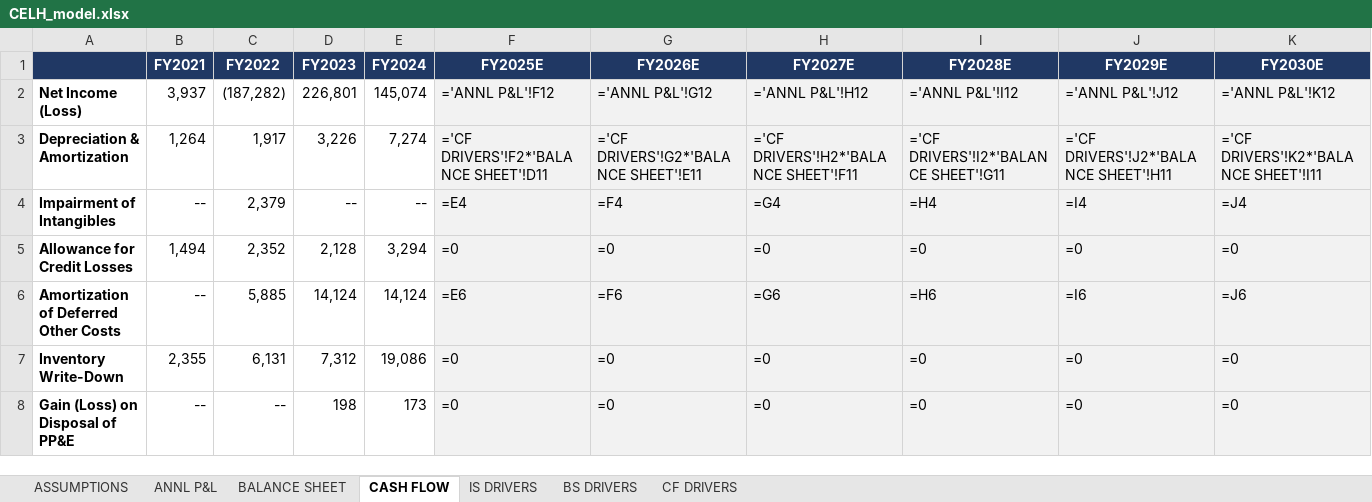
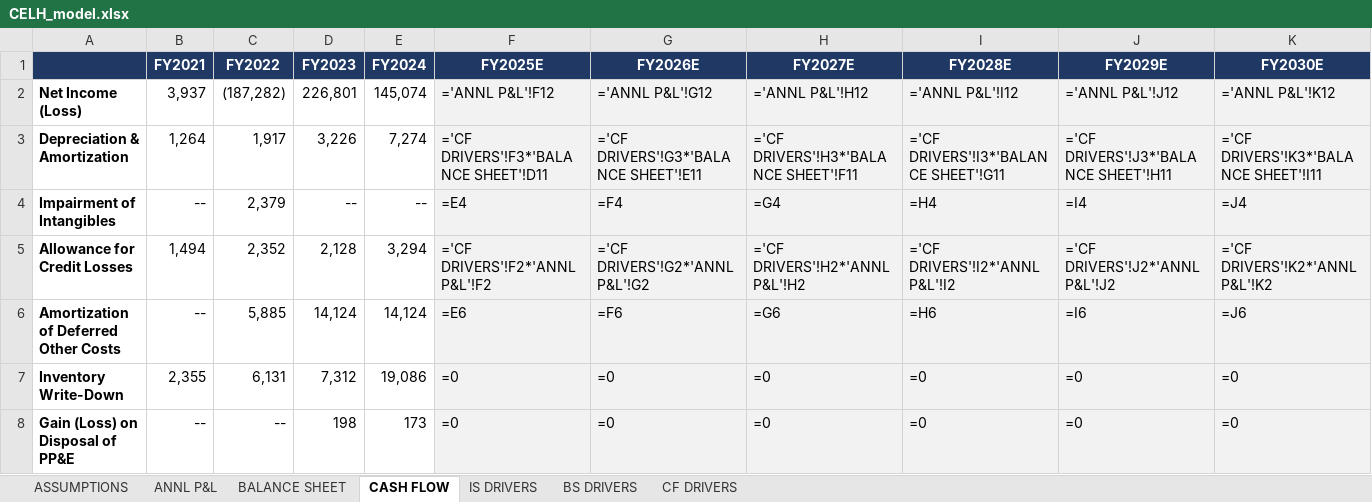
Before and after one commit to grodino12/grodino_brain, an Excel workbook: Knowledge/Model Schema/CELH/Model Output/CELH_model.xlsx, sheet CASH FLOW, drawn as a sheet; only a part is shown; values as stored, in another font and other column widths than the file's, no borders; formulas without a stored value are shown as written; the diff covers the shown part only; the diff names each change by its address in the sheet, - before the commit and + after, or states it on an @@ line.

```diff
--- a/Knowledge/Model Schema/CELH/Model Output/CELH_model.xlsx (sheet CASH FLOW)
+++ b/Knowledge/Model Schema/CELH/Model Output/CELH_model.xlsx (sheet CASH FLOW)
-F3 (FY2025E): ='CF DRIVERS'!F2*'BALANCE SHEET'!D11
+F3 (FY2025E): ='CF DRIVERS'!F3*'BALANCE SHEET'!D11
-G3 (FY2026E): ='CF DRIVERS'!G2*'BALANCE SHEET'!E11
+G3 (FY2026E): ='CF DRIVERS'!G3*'BALANCE SHEET'!E11
-H3 (FY2027E): ='CF DRIVERS'!H2*'BALANCE SHEET'!F11
+H3 (FY2027E): ='CF DRIVERS'!H3*'BALANCE SHEET'!F11
-I3 (FY2028E): ='CF DRIVERS'!I2*'BALANCE SHEET'!G11
+I3 (FY2028E): ='CF DRIVERS'!I3*'BALANCE SHEET'!G11
-J3 (FY2029E): ='CF DRIVERS'!J2*'BALANCE SHEET'!H11
+J3 (FY2029E): ='CF DRIVERS'!J3*'BALANCE SHEET'!H11
-K3 (FY2030E): ='CF DRIVERS'!K2*'BALANCE SHEET'!I11
+K3 (FY2030E): ='CF DRIVERS'!K3*'BALANCE SHEET'!I11
-F5 (FY2025E): =0
+F5 (FY2025E): ='CF DRIVERS'!F2*'ANNL P&L'!F2
-G5 (FY2026E): =0
+G5 (FY2026E): ='CF DRIVERS'!G2*'ANNL P&L'!G2
-H5 (FY2027E): =0
+H5 (FY2027E): ='CF DRIVERS'!H2*'ANNL P&L'!H2
-I5 (FY2028E): =0
+I5 (FY2028E): ='CF DRIVERS'!I2*'ANNL P&L'!I2
-J5 (FY2029E): =0
+J5 (FY2029E): ='CF DRIVERS'!J2*'ANNL P&L'!J2
-K5 (FY2030E): =0
+K5 (FY2030E): ='CF DRIVERS'!K2*'ANNL P&L'!K2
```
Also changed, not shown: 24 edited cells elsewhere in this sheet, sheet CF DRIVERS, 2 other files.
